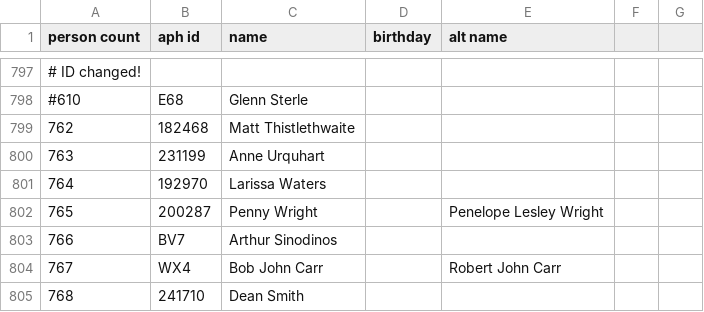
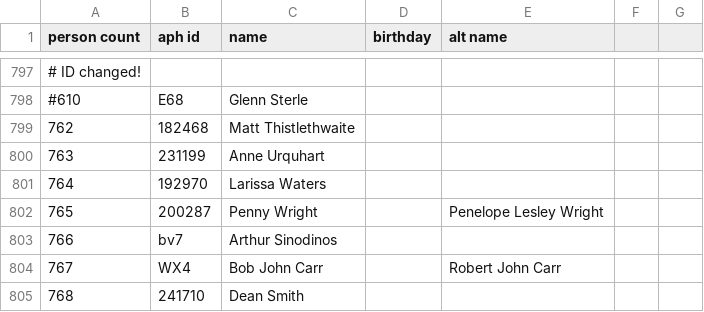
Before and after one commit to openaustralia/openaustralia-parser, a CSV file: data/people.csv, drawn as a sheet; only a part is shown, gaps mark what is left out.

Commit message:
For some reason Arthur Sinodinos's aph code is now written lower case

```diff
--- a/data/people.csv
+++ b/data/people.csv
@@ -802,3 +802,3 @@ person count,aph id,name,birthday,alt name
 765,200287,Penny Wright,,Penelope Lesley Wright
-766,BV7,Arthur Sinodinos,,
+766,bv7,Arthur Sinodinos,,
 767,WX4,Bob John Carr,,Robert John Carr
```
